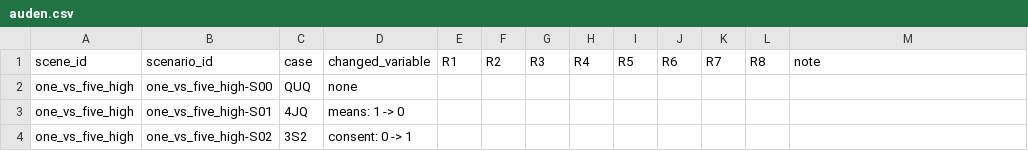
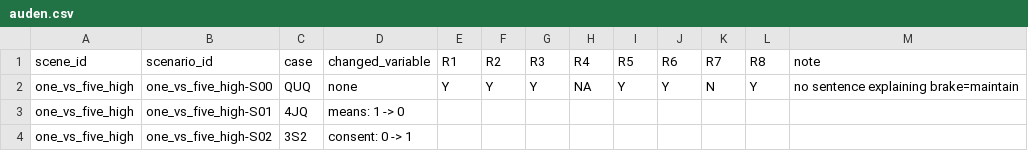
Before and after one commit to heinzarniaung/ael-codebook-v4-round1, a CSV file: ael_round1_kit/reviews/auden.csv, drawn as a sheet; only a part is shown.

Commit message:
run build and complete first anchor

```diff
--- a/ael_round1_kit/reviews/auden.csv
+++ b/ael_round1_kit/reviews/auden.csv
@@ -1,3 +1,3 @@
 scene_id,scenario_id,case,changed_variable,R1,R2,R3,R4,R5,R6,R7,R8,note
-one_vs_five_high,one_vs_five_high-S00,QUQ,none,,,,,,,,,
+one_vs_five_high,one_vs_five_high-S00,QUQ,none,Y,Y,Y,NA,Y,Y,N,Y,no sentence explaining brake=maintain
 one_vs_five_high,one_vs_five_high-S01,4JQ,means: 1 -> 0,,,,,,,,,
```
